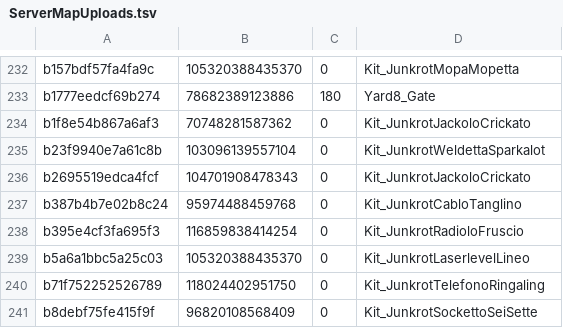
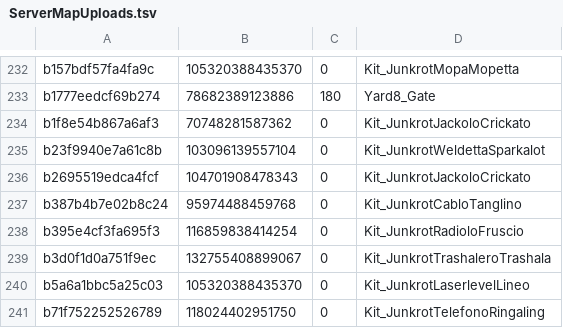
Before and after one commit to hackpro8000/scrap-heist, a TSV file: art/src/layouts/ServerMapUploads.tsv, drawn as a sheet; only a part is shown, gaps mark what is left out; the shorter side is filled out with more unchanged rows.

```diff
--- a/art/src/layouts/ServerMapUploads.tsv
+++ b/art/src/layouts/ServerMapUploads.tsv
@@ -238,2 +238,3 @@ b387b4b7e02b8c24	95974488459768	0	Kit_JunkrotCabloTanglino
 b395e4cf3fa695f3	116859838414254	0	Kit_JunkrotRadioloFruscio
+b3d0f1d0a751f9ec	132755408899067	0	Kit_JunkrotTrashaleroTrashala
 b5a6a1bbc5a25c03	105320388435370	0	Kit_JunkrotLaserlevelLineo
```
Also changed, not shown: 2 other files.
